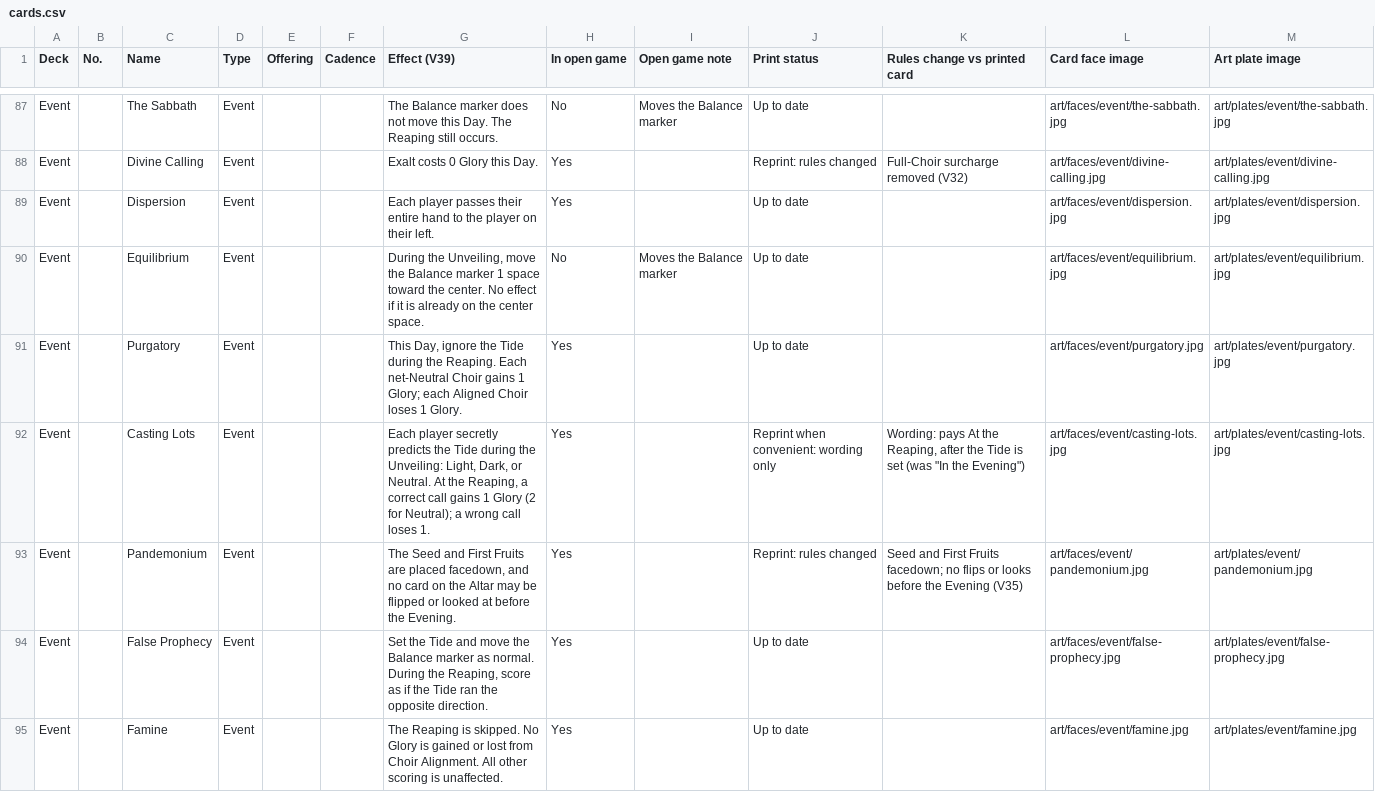
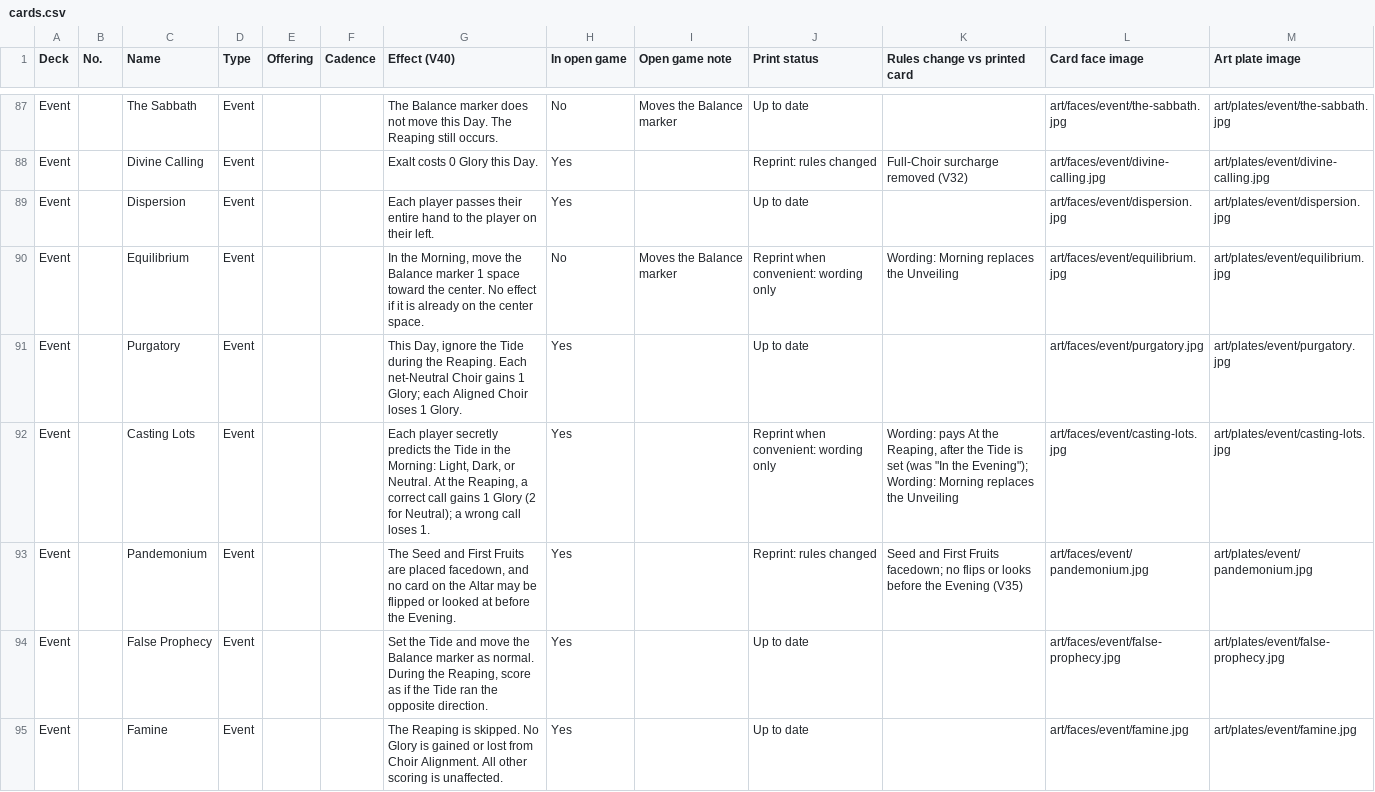
Before and after one commit to rdtrevino/the-divide, a CSV file: cards/cards.csv, drawn as a sheet; only a part is shown, gaps mark what is left out; the diff covers the shown part only.

```diff
--- a/cards/cards.csv
+++ b/cards/cards.csv
@@ -1 +1 @@
-Deck,No.,Name,Type,Offering,Cadence,Effect (V39),In open game,Open game note,Print status,Rules change vs printed card,Card face image,Art plate image
+Deck,No.,Name,Type,Offering,Cadence,Effect (V40),In open game,Open game note,Print status,Rules change vs printed card,Card face image,Art plate image
@@ -89,5 +89,5 @@ Event,,Divine Calling,Event,,,Exalt costs 0 Glory this Day.,Yes,,Reprint: rules
 Event,,Dispersion,Event,,,Each player passes their entire hand to the player on their left.,Yes,,Up to date,,art/faces/event/dispersion.jpg,art/plates/event/dispersion.jpg
-Event,,Equilibrium,Event,,,"During the Unveiling, move the Balance marker 1 space toward the center. No effect if it is already on the center space.",No,Moves the Balance marker,Up to date,,art/faces/event/equilibrium.jpg,art/plates/event/equilibrium.jpg
+Event,,Equilibrium,Event,,,"In the Morning, move the Balance marker 1 space toward the center. No effect if it is already on the center space.",No,Moves the Balance marker,Reprint when convenient: wording only,Wording: Morning replaces the Unveiling,art/faces/event/equilibrium.jpg,art/plates/event/equilibrium.jpg
 Event,,Purgatory,Event,,,"This Day, ignore the Tide during the Reaping. Each net-Neutral Choir gains 1 Glory; each Aligned Choir loses 1 Glory.",Yes,,Up to date,,art/faces/event/purgatory.jpg,art/plates/event/purgatory.jpg
-Event,,Casting Lots,Event,,,"Each player secretly predicts the Tide during the Unveiling: Light, Dark, or Neutral. At the Reaping, a correct call gains 1 Glory (2 for Neutral); a wrong call loses 1.",Yes,,Reprint when convenient: wording only,"Wording: pays At the Reaping, after the Tide is set (was ""In the Evening"")",art/faces/event/casting-lots.jpg,art/plates/event/casting-lots.jpg
+Event,,Casting Lots,Event,,,"Each player secretly predicts the Tide in the Morning: Light, Dark, or Neutral. At the Reaping, a correct call gains 1 Glory (2 for Neutral); a wrong call loses 1.",Yes,,Reprint when convenient: wording only,"Wording: pays At the Reaping, after the Tide is set (was ""In the Evening""); Wording: Morning replaces the Unveiling",art/faces/event/casting-lots.jpg,art/plates/event/casting-lots.jpg
 Event,,Pandemonium,Event,,,"The Seed and First Fruits are placed facedown, and no card on the Altar may be flipped or looked at before the Evening.",Yes,,Reprint: rules changed,Seed and First Fruits facedown; no flips or looks before the Evening (V35),art/faces/event/pandemonium.jpg,art/plates/event/pandemonium.jpg
```
Also changed, not shown: 16 edited cells elsewhere in this file, 25 other files.
